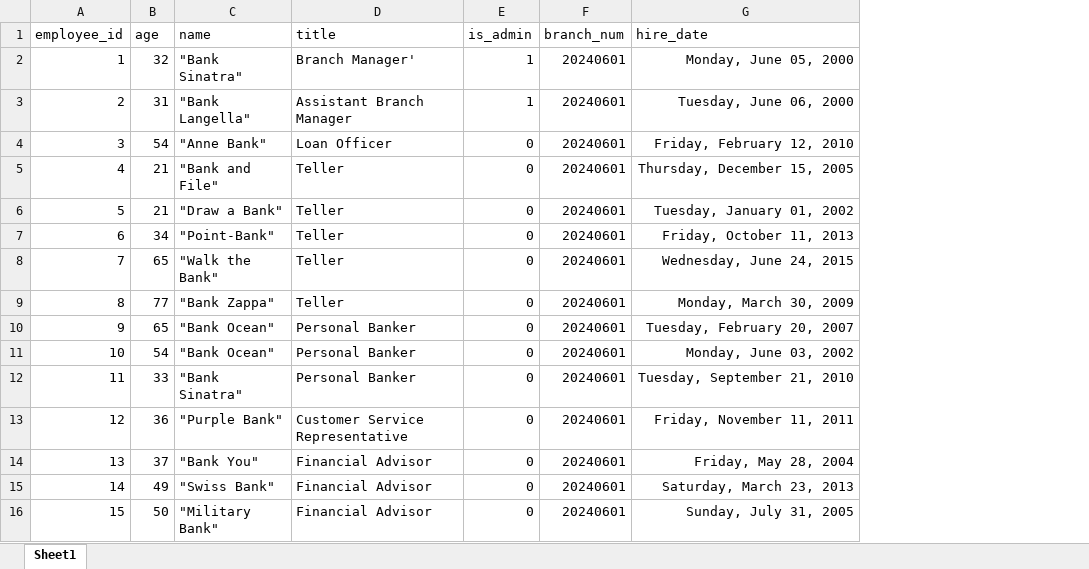
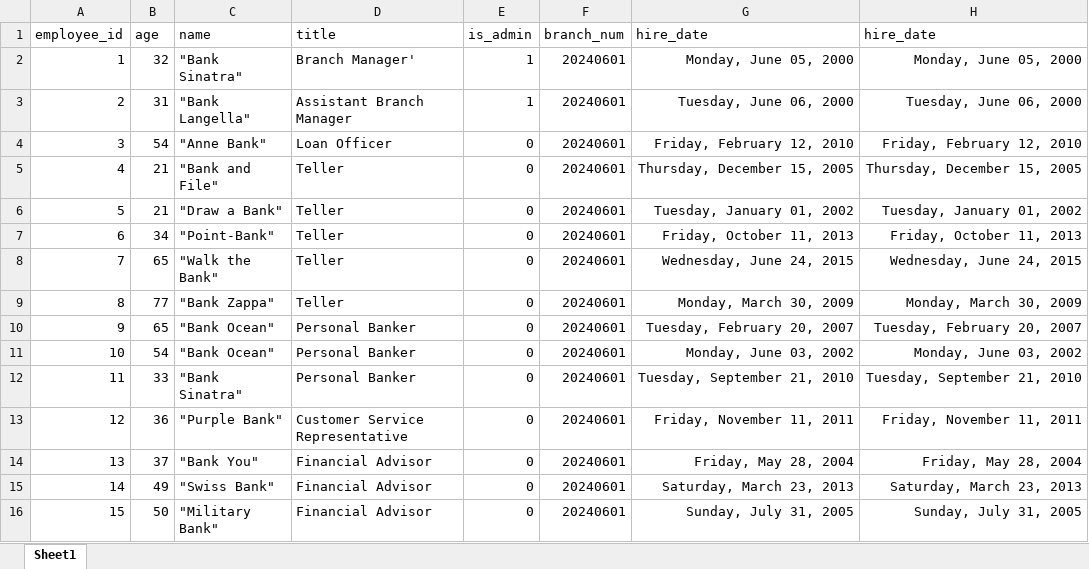
Before and after one commit to Hoksolinvan/Database-Systems-CSC370, an Excel workbook: Employee/Employee_Data.xlsx, sheet Sheet1, drawn as a sheet; values as stored, in another font and other column widths than the file's, no borders; the diff names each change by its address in the sheet, - before the commit and + after, or states it on an @@ line.

```diff
--- a/Employee/Employee_Data.xlsx (sheet Sheet1)
+++ b/Employee/Employee_Data.xlsx (sheet Sheet1)
+column H (hire_date), rows 2-16: Monday, June 05, 2000 | Tuesday, June 06, 2000 | Friday, February 12, 2010 | Thursday, December 15, 2005 | Tuesday, January 01, 2002 | Friday, October 11, 2013 | Wednesday, June 24, 2015 | Monday, March 30, 2009 | Tuesday, February 20, 2007 | Monday, June 03, 2002 | Tuesday, September 21, 2010 | Friday, November 11, 2011 | Friday, May 28, 2004 | Saturday, March 23, 2013 | Sunday, July 31, 2005
```
Also changed, not shown: 2 other files.
